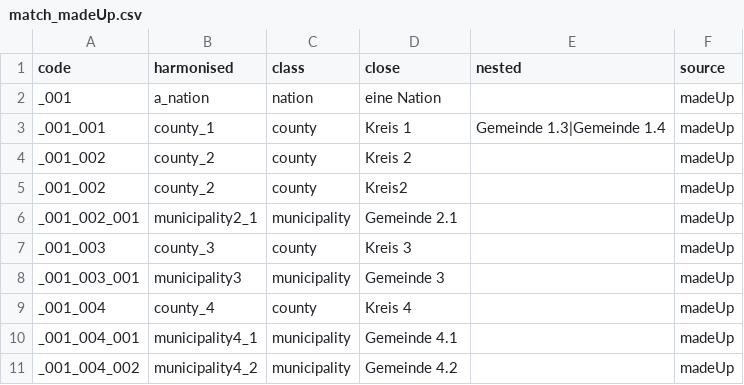
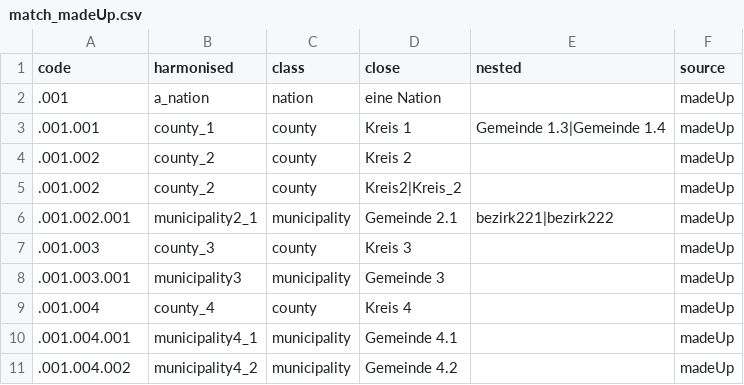
Before and after one commit to luckinet/arealDB, a CSV file: inst/test_datasets/match_madeUp.csv, drawn as a sheet.

```diff
--- a/inst/test_datasets/match_madeUp.csv
+++ b/inst/test_datasets/match_madeUp.csv
@@ -1,11 +1,11 @@
 code,harmonised,class,close,nested,source
-_001,a_nation,nation,eine Nation,"",madeUp
-_001_001,county_1,county,Kreis 1,Gemeinde 1.3|Gemeinde 1.4,madeUp
-_001_002,county_2,county,Kreis 2,"",madeUp
-_001_002,county_2,county,Kreis2,"",madeUp
-_001_002_001,municipality2_1,municipality,Gemeinde 2.1,"",madeUp
-_001_003,county_3,county,Kreis 3,"",madeUp
-_001_003_001,municipality3,municipality,Gemeinde 3,"",madeUp
-_001_004,county_4,county,Kreis 4,"",madeUp
-_001_004_001,municipality4_1,municipality,Gemeinde 4.1,"",madeUp
-_001_004_002,municipality4_2,municipality,Gemeinde 4.2,"",madeUp
+.001,a_nation,nation,eine Nation,,madeUp
+.001.001,county_1,county,Kreis 1,Gemeinde 1.3|Gemeinde 1.4,madeUp
+.001.002,county_2,county,Kreis 2,,madeUp
+.001.002,county_2,county,Kreis2|Kreis_2,,madeUp
+.001.002.001,municipality2_1,municipality,Gemeinde 2.1,bezirk221|bezirk222,madeUp
+.001.003,county_3,county,Kreis 3,,madeUp
+.001.003.001,municipality3,municipality,Gemeinde 3,,madeUp
+.001.004,county_4,county,Kreis 4,,madeUp
+.001.004.001,municipality4_1,municipality,Gemeinde 4.1,,madeUp
+.001.004.002,municipality4_2,municipality,Gemeinde 4.2,,madeUp
```
Also changed, not shown: inst/test_datasets/example_table2.csv, inst/test_datasets/match_gadm.csv, 1 other file.
